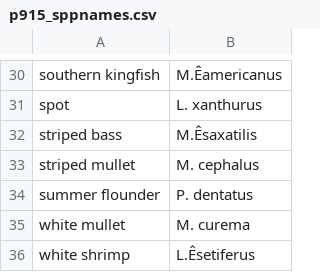
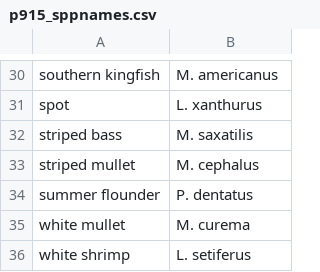
Before and after one commit to sdowd20/NCBlueCrab_Predators, a CSV file: Data/p915_sppnames.csv, drawn as a sheet; only a part is shown, gaps mark what is left out; the diff covers the shown part only; the diff names each change by its address in the sheet, - before the commit and + after, or states it on an @@ line.

```diff
--- a/Data/p915_sppnames.csv
+++ b/Data/p915_sppnames.csv
-B30: M.Êamericanus
+B30: M. americanus
-B32: M.Êsaxatilis
+B32: M. saxatilis
-B36: L.Êsetiferus
+B36: L. setiferus
```
Also changed, not shown: 19 edited cells elsewhere in this file.
